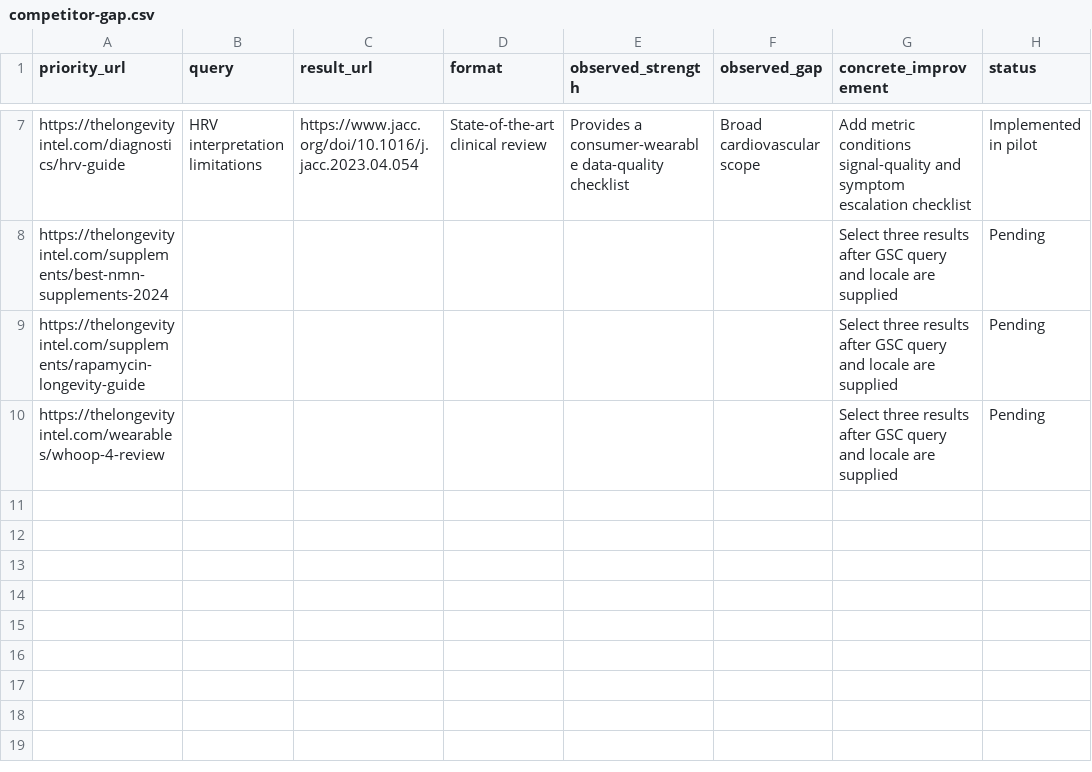
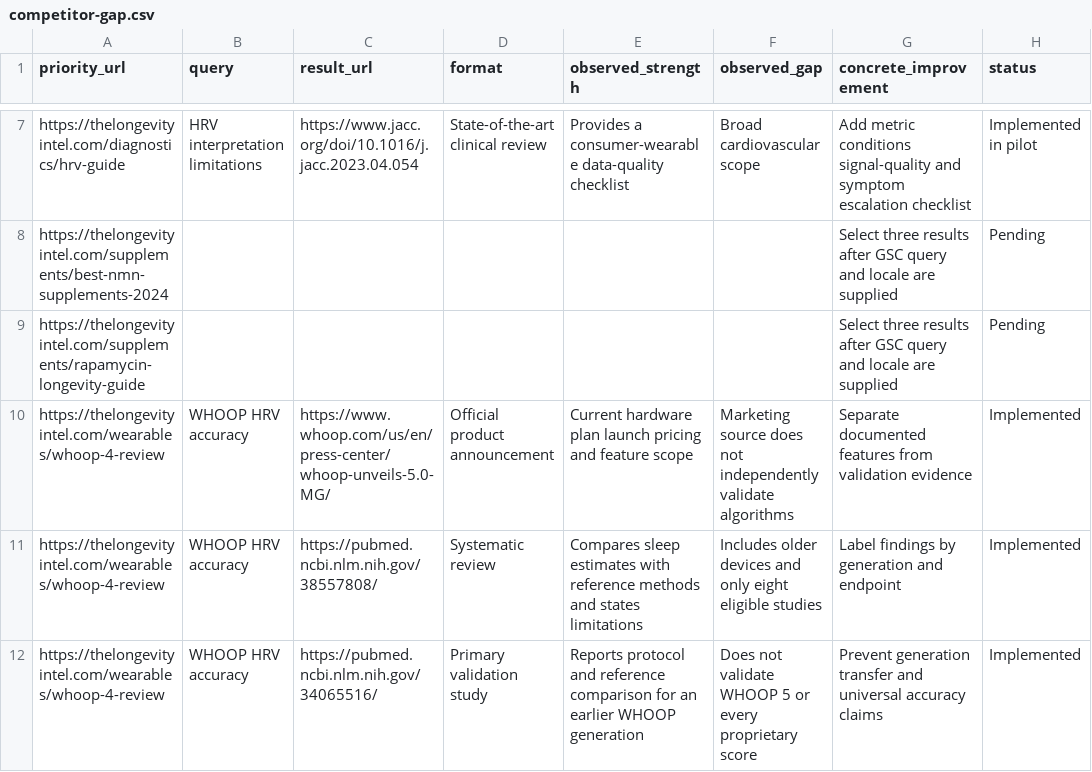
Before and after one commit to hardcor3nl/longevitylab, a CSV file: docs/seo-recovery/competitor-gap.csv, drawn as a sheet; only a part is shown, gaps mark what is left out.

Commit message:
Rebuild WHOOP review evidence

```diff
--- a/docs/seo-recovery/competitor-gap.csv
+++ b/docs/seo-recovery/competitor-gap.csv
@@ -9,2 +9,4 @@ https://thelongevityintel.com/supplements/best-nmn-supplements-2024,,, , , ,Sele
 https://thelongevityintel.com/supplements/rapamycin-longevity-guide,,, , , ,Select three results after GSC query and locale are supplied,Pending
-https://thelongevityintel.com/wearables/whoop-4-review,,, , , ,Select three results after GSC query and locale are supplied,Pending
+https://thelongevityintel.com/wearables/whoop-4-review,WHOOP HRV accuracy,https://www.whoop.com/us/en/press-center/whoop-unveils-5.0-MG/,Official product announcement,Current hardware plan launch pricing and feature scope,Marketing source does not independently validate algorithms,Separate documented features from validation evidence,Implemented
+https://thelongevityintel.com/wearables/whoop-4-review,WHOOP HRV accuracy,https://pubmed.ncbi.nlm.nih.gov/38557808/,Systematic review,Compares sleep estimates with reference methods and states limitations,Includes older devices and only eight eligible studies,Label findings by generation and endpoint,Implemented
+https://thelongevityintel.com/wearables/whoop-4-review,WHOOP HRV accuracy,https://pubmed.ncbi.nlm.nih.gov/34065516/,Primary validation study,Reports protocol and reference comparison for an earlier WHOOP generation,Does not validate WHOOP 5 or every proprietary score,Prevent generation transfer and universal accuracy claims,Implemented
```
Also changed, not shown: docs/seo-recovery/claims-audit.csv, docs/seo-recovery/content-decisions.csv, 7 other files.
